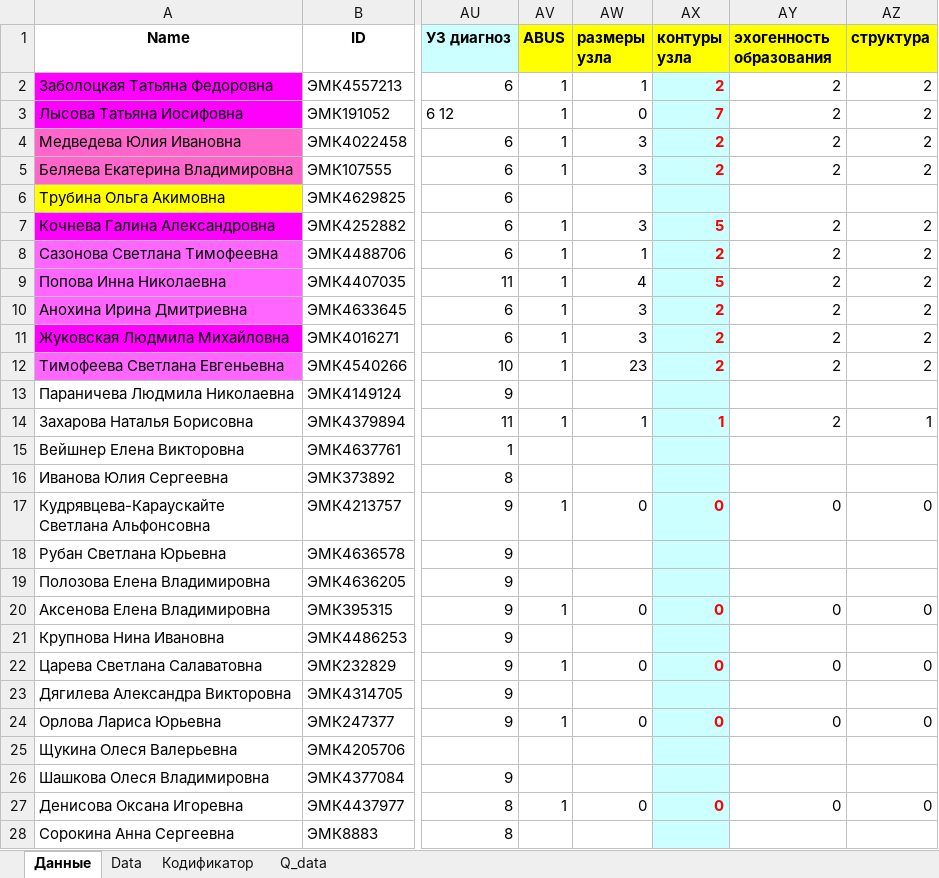
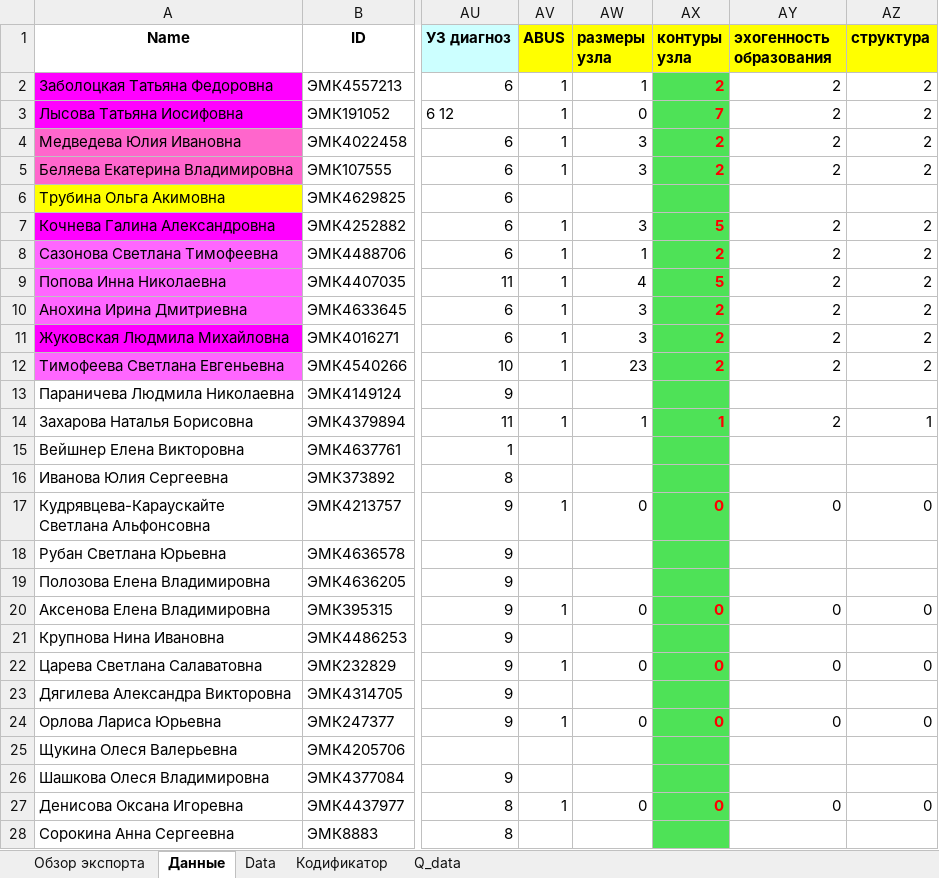
Before and after one commit to AndreyPovaliy/ABUS_US_diagnostics, an Excel workbook: ABUS_US_MG_WXLS.xlsx, sheet Данные, drawn as a sheet; only a part is shown, gaps mark what is left out; values as stored, in another font and other column widths than the file's, no borders; conditional formats not drawn; the diff covers the shown part only; the diff names each change by its address in the sheet, - before the commit and + after, or states it on an @@ line.

```diff
--- a/ABUS_US_MG_WXLS.xlsx (sheet Данные)
+++ b/ABUS_US_MG_WXLS.xlsx (sheet Данные)
+sheet tab: Обзор экспорта
-AX2:AX28 fill: #CCFFFF
+AX2:AX28 fill: #4EE257
```
Also changed, not shown: cell formats elsewhere in this sheet, sheet Data, charts or pictures, XLXS_ver1/00_preprocessing_data/ABUS_US_MG_WXLS_lab.xlsx, 9 other files.
